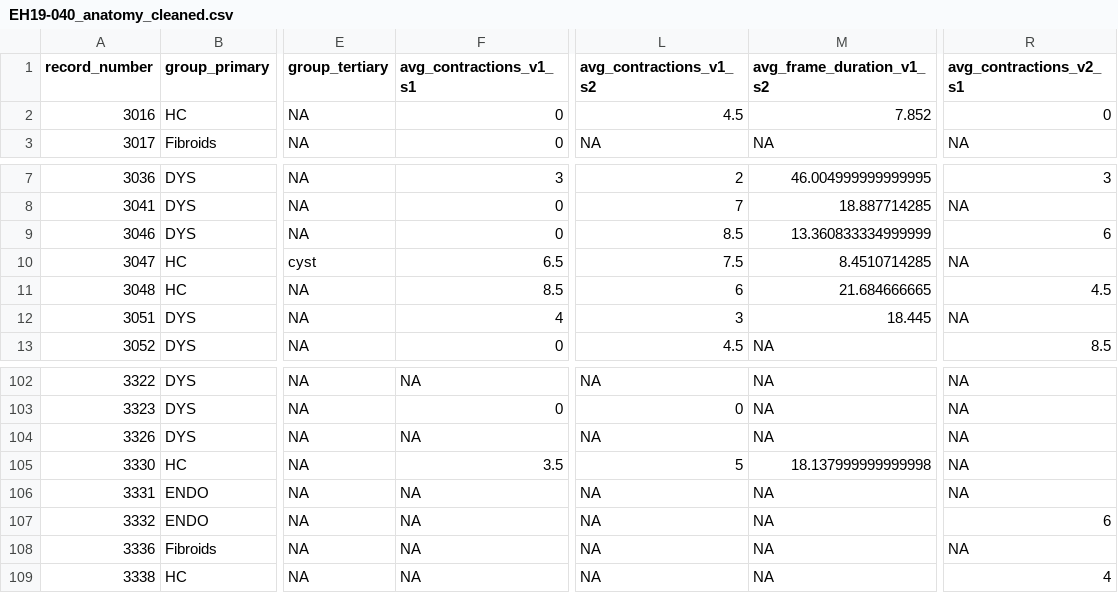
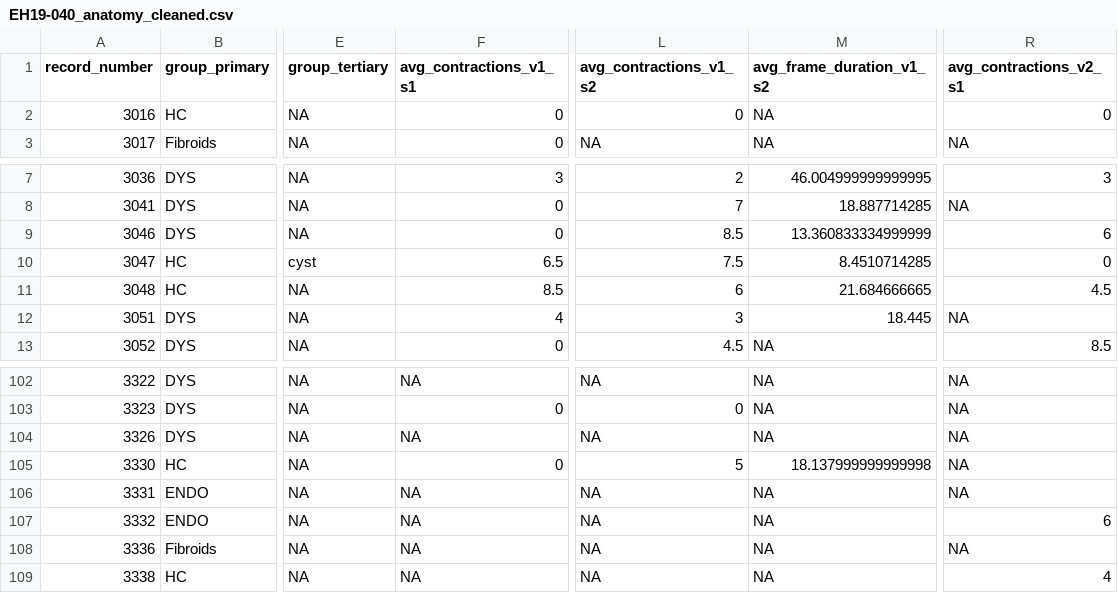
Before and after one commit to SarahDarnell/Uterine-Contractions-and-Anatomy, a CSV file: EH19-040_anatomy_cleaned.csv, drawn as a sheet; only a part is shown, gaps mark what is left out; the diff names each change by its address in the sheet, - before the commit and + after, or states it on an @@ line.

```diff
--- a/EH19-040_anatomy_cleaned.csv
+++ b/EH19-040_anatomy_cleaned.csv
-L2 (avg_contractions_v1_s2): 4.5
+L2 (avg_contractions_v1_s2): 0
-M2 (avg_frame_duration_v1_s2): 7.852
+M2 (avg_frame_duration_v1_s2): NA
-R10 (avg_contractions_v2_s1): NA
+R10 (avg_contractions_v2_s1): 0
-F105 (avg_contractions_v1_s1): 3.5
+F105 (avg_contractions_v1_s1): 0
```
Also changed, not shown: EH16-263_anatomy_cleaned.csv, EH16-263_full_cleaned.csv, 8 other files.
